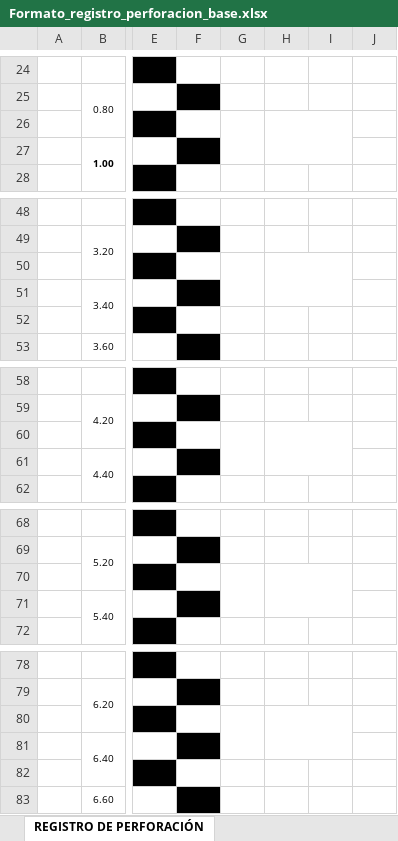
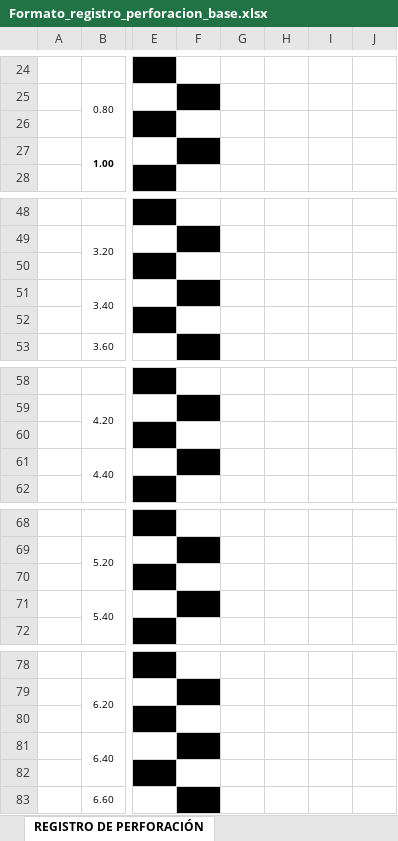
Before and after one commit to sebastian-butcovich/Aplicaci-n_Germ-n, an Excel workbook: app/src/main/assets/Formato_registro_perforacion_base.xlsx, sheet REGISTRO DE PERFORACIÓN, drawn as a sheet; only a part is shown, gaps mark what is left out; values as stored, in another font and other column widths than the file's, no borders; charts and pictures and conditional formats not drawn; the diff covers the shown part only; the diff names each change by its address in the sheet, - before the commit and + after, or states it on an @@ line.

Commit message:
Reformateo completo, además mejoras significativas en el excel

```diff
--- a/app/src/main/assets/Formato_registro_perforacion_base.xlsx (sheet REGISTRO DE PERFORACIÓN)
+++ b/app/src/main/assets/Formato_registro_perforacion_base.xlsx (sheet REGISTRO DE PERFORACIÓN)
-G26:G27 merged
-H26:I27 merged
-G50:G51 merged
-H50:I51 merged
-G60:G61 merged
-H60:I61 merged
-G70:G71 merged
-H70:I71 merged
-G80:G81 merged
-H80:I81 merged
```
Also changed, not shown: merged cells elsewhere in this sheet, charts or pictures, 27 other files.
